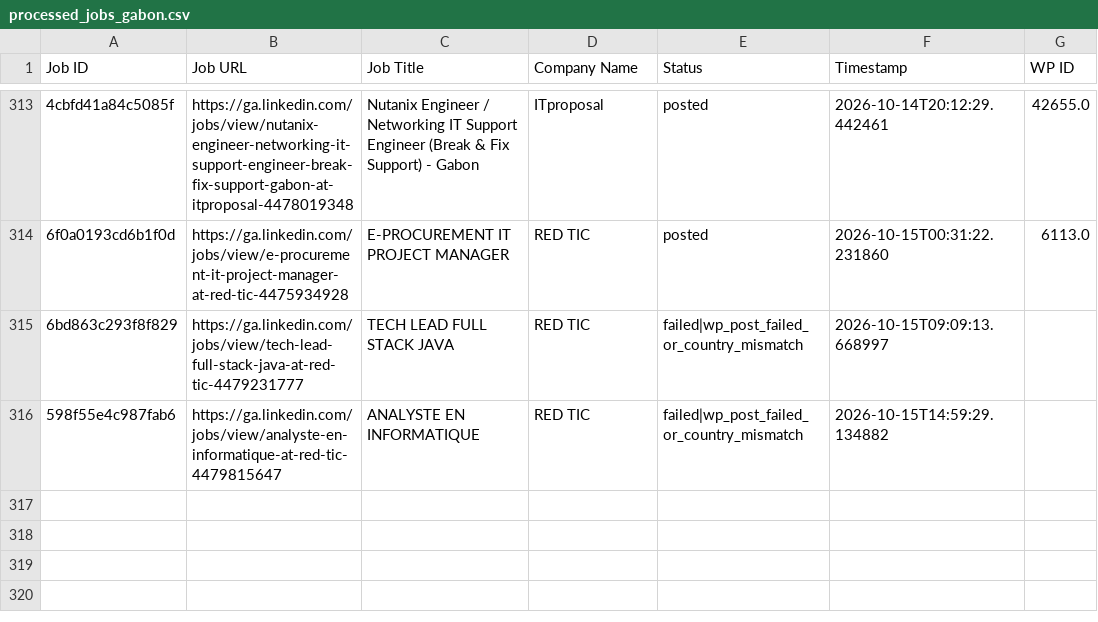
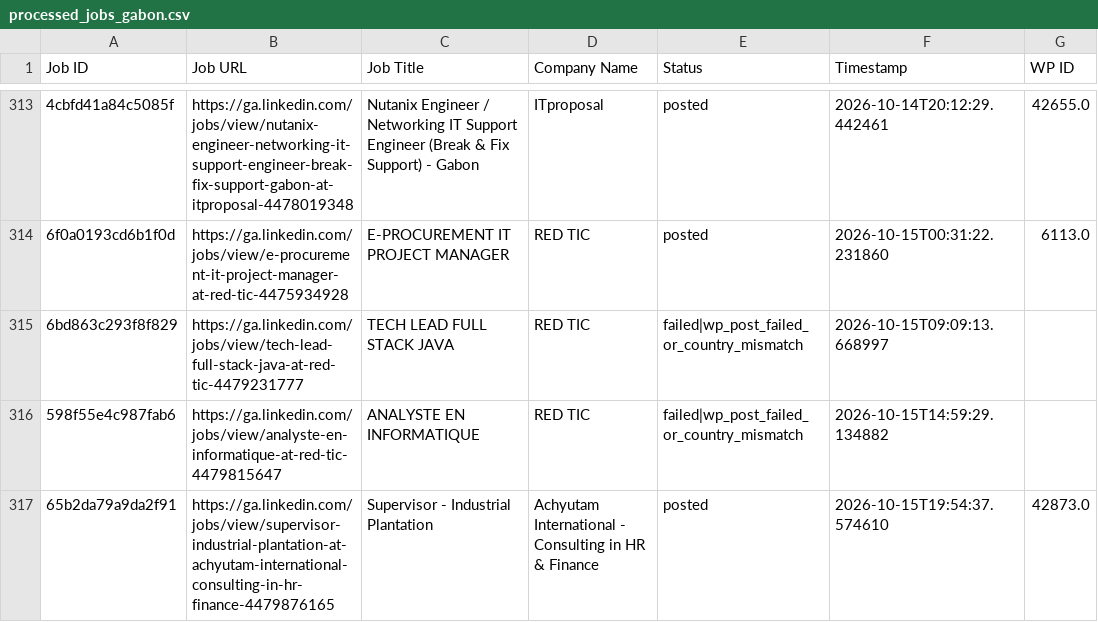
Before and after one commit to projectfetcher/ga, a CSV file: processed_jobs_gabon.csv, drawn as a sheet; only a part is shown, gaps mark what is left out; the diff names each change by its address in the sheet, - before the commit and + after, or states it on an @@ line.

```diff
--- a/processed_jobs_gabon.csv
+++ b/processed_jobs_gabon.csv
+row 317: 65b2da79a9da2f91 | https://ga.linkedin.com/jobs/view/supervisor-industrial-plantation-at-achyutam-international-consulting-in-hr-finance-4479876165 | Supervisor - Industrial Plantation | Achyutam International - Consulting in HR & Finance | posted | 2026-10-15T19:54:37.574610 | 42873.0
```
